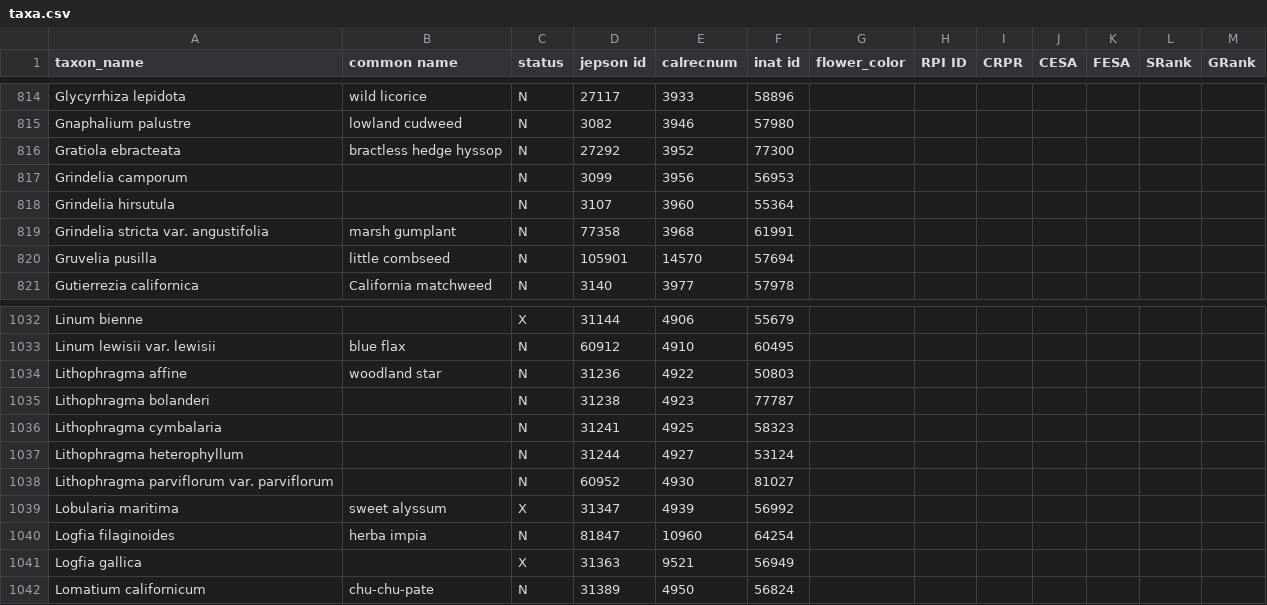
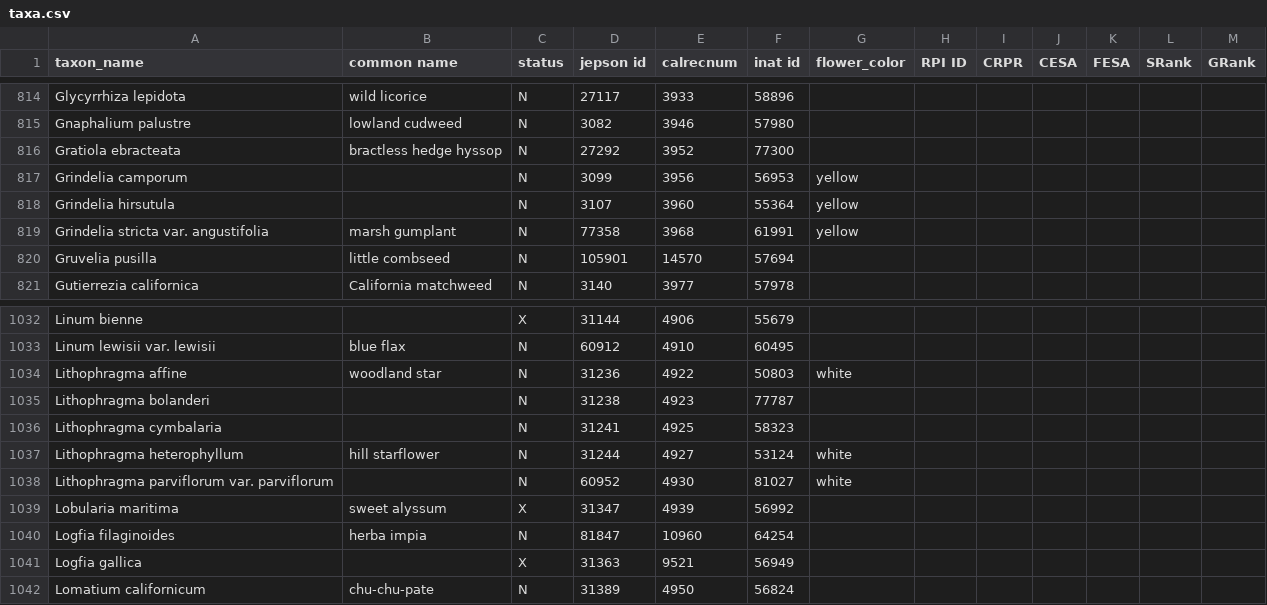
Before and after one commit to ca-plants/ca-plant-list, a CSV file: data/taxa.csv, drawn as a sheet; only a part is shown, gaps mark what is left out.

```diff
--- a/data/taxa.csv
+++ b/data/taxa.csv
@@ -816,5 +816,5 @@ Gnaphalium palustre,lowland cudweed,N,3082,3946,57980
 Gratiola ebracteata,bractless hedge hyssop,N,27292,3952,77300
-Grindelia camporum,,N,3099,3956,56953
-Grindelia hirsutula,,N,3107,3960,55364
-Grindelia stricta var. angustifolia,marsh gumplant,N,77358,3968,61991
+Grindelia camporum,,N,3099,3956,56953,yellow
+Grindelia hirsutula,,N,3107,3960,55364,yellow
+Grindelia stricta var. angustifolia,marsh gumplant,N,77358,3968,61991,yellow
 Gruvelia pusilla,little combseed,N,105901,14570,57694
@@ -1033,7 +1033,7 @@ Linum bienne,,X,31144,4906,55679
 Linum lewisii var. lewisii,blue flax,N,60912,4910,60495
-Lithophragma affine,woodland star,N,31236,4922,50803
+Lithophragma affine,woodland star,N,31236,4922,50803,white
 Lithophragma bolanderi,,N,31238,4923,77787
 Lithophragma cymbalaria,,N,31241,4925,58323
-Lithophragma heterophyllum,,N,31244,4927,53124
-Lithophragma parviflorum var. parviflorum,,N,60952,4930,81027
+Lithophragma heterophyllum,hill starflower,N,31244,4927,53124,white
+Lithophragma parviflorum var. parviflorum,,N,60952,4930,81027,white
 Lobularia maritima,sweet alyssum,X,31347,4939,56992
```
Also changed, not shown: data/photos.csv, 8 other files.
